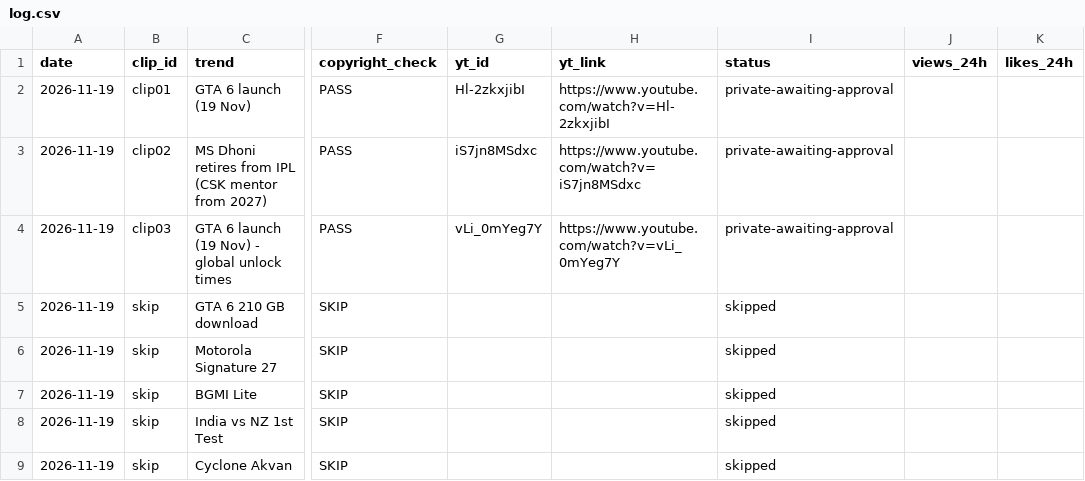
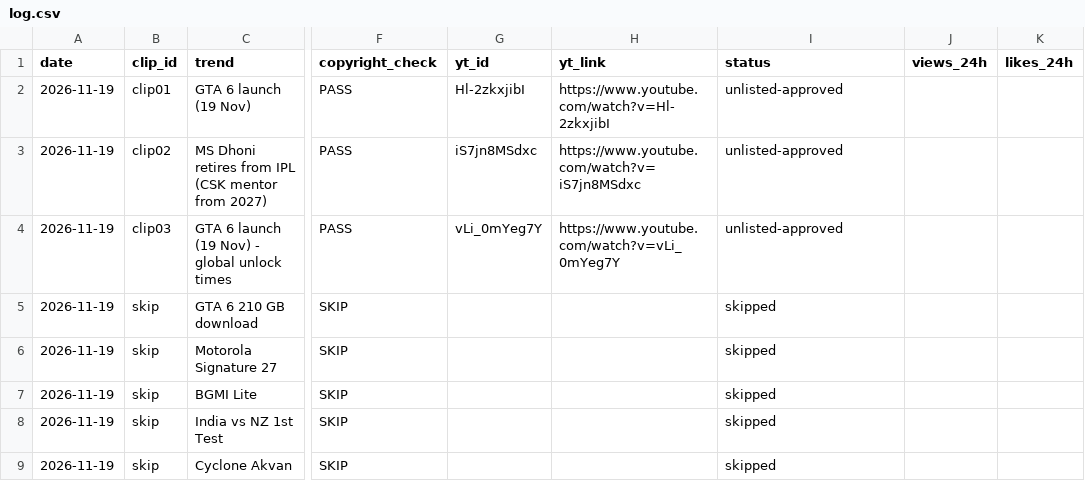
Before and after one commit to sartahkk06/viralclips-staging, a CSV file: log.csv, drawn as a sheet; only a part is shown, gaps mark what is left out; the diff names each change by its address in the sheet, - before the commit and + after, or states it on an @@ line.

```diff
--- a/log.csv
+++ b/log.csv
-I2:I4 (status): private-awaiting-approval
+I2:I4 (status): unlisted-approved
```
